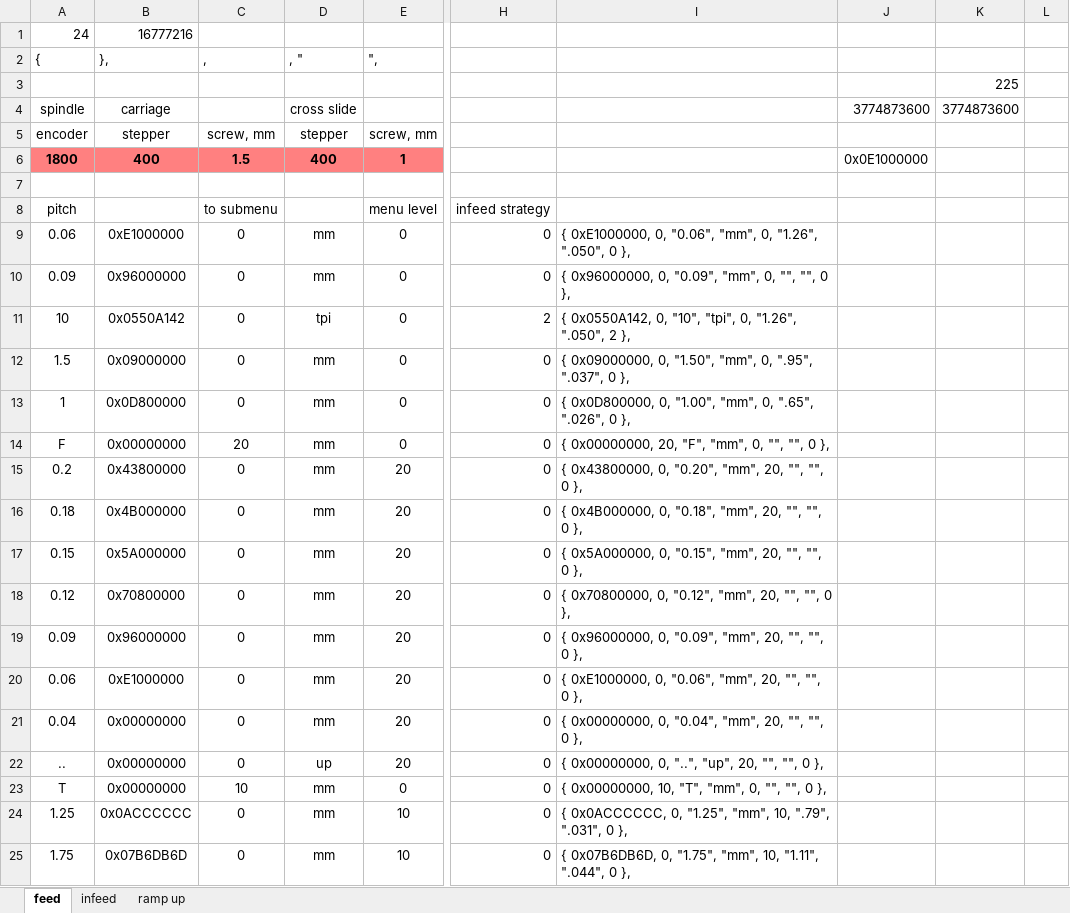
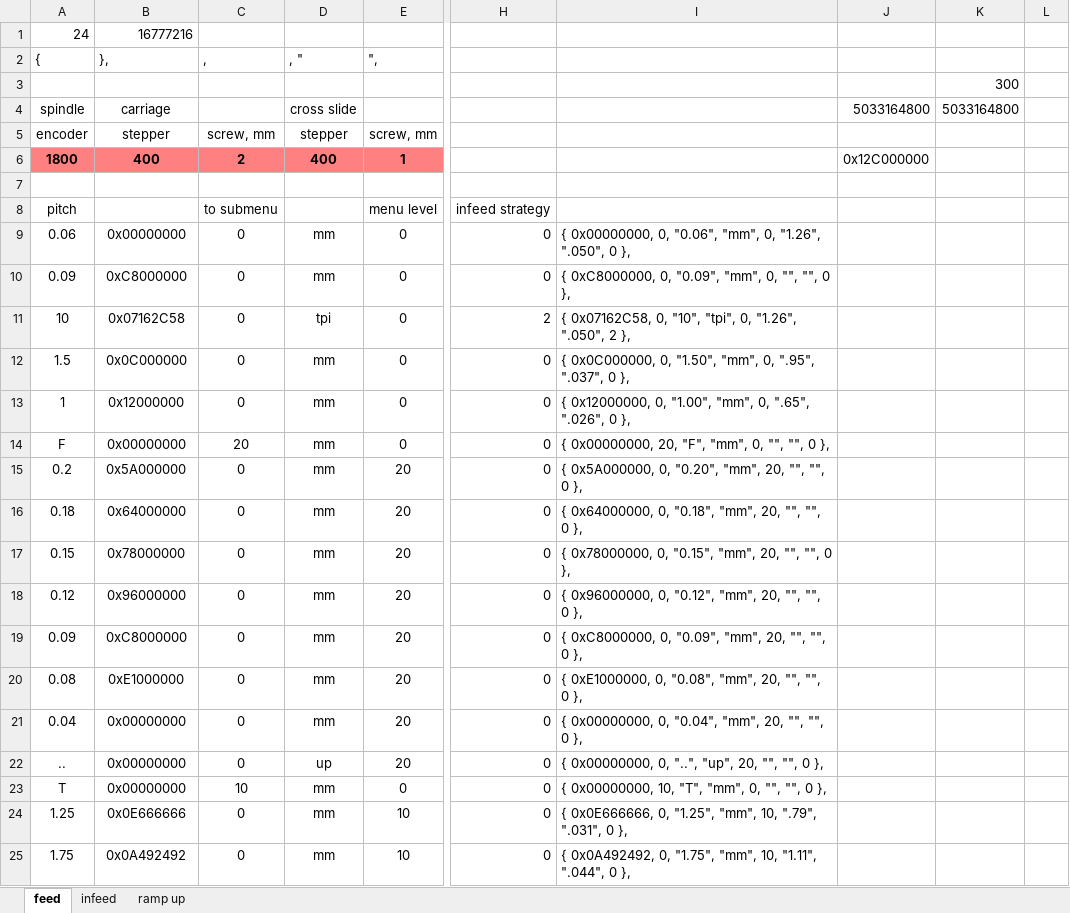
Before and after one commit to svaft/efeed, an Excel workbook: feed_tab.xlsx, sheet feed, drawn as a sheet; only a part is shown, gaps mark what is left out; values as stored, in another font and other column widths than the file's, no borders; the diff covers the shown part only; the diff names each change by its address in the sheet, - before the commit and + after, or states it on an @@ line.

```diff
--- a/feed_tab.xlsx (sheet feed)
+++ b/feed_tab.xlsx (sheet feed)
-K3: 225
+K3: 300
-J4: 3774873600
+J4: 5033164800
-K4: 3774873600
+K4: 5033164800
-C6 (,): 1.5
+C6 (,): 2
-J6: 0x0E1000000
+J6: 0x12C000000
-B9 (},): 0xE1000000
+B9 (},): 0x00000000
-I9: { 0xE1000000, 0, "0.06",…
+I9: { 0x00000000, 0, "0.06",…
-B10 (},): 0x96000000
+B10 (},): 0xC8000000
-I10: { 0x96000000, 0, "0.09",…
+I10: { 0xC8000000, 0, "0.09",…
-B11 (},): 0x0550A142
+B11 (},): 0x07162C58
-I11: { 0x0550A142, 0, "10",…
+I11: { 0x07162C58, 0, "10",…
-B12 (},): 0x09000000
+B12 (},): 0x0C000000
-I12: { 0x09000000, 0, "1.50",…
+I12: { 0x0C000000, 0, "1.50",…
-B13 (},): 0x0D800000
+B13 (},): 0x12000000
-I13: { 0x0D800000, 0, "1.00",…
+I13: { 0x12000000, 0, "1.00",…
-B15 (},): 0x43800000
+B15 (},): 0x5A000000
-I15: { 0x43800000, 0, "0.20",…
+I15: { 0x5A000000, 0, "0.20",…
-B16 (},): 0x4B000000
+B16 (},): 0x64000000
-I16: { 0x4B000000, 0, "0.18",…
+I16: { 0x64000000, 0, "0.18",…
-B17 (},): 0x5A000000
+B17 (},): 0x78000000
-I17: { 0x5A000000, 0, "0.15",…
+I17: { 0x78000000, 0, "0.15",…
-B18 (},): 0x70800000
+B18 (},): 0x96000000
-I18: { 0x70800000, 0, "0.12",…
+I18: { 0x96000000, 0, "0.12",…
-B19 (},): 0x96000000
+B19 (},): 0xC8000000
-I19: { 0x96000000, 0, "0.09",…
+I19: { 0xC8000000, 0, "0.09",…
-A20 ({): 0.06
+A20 ({): 0.08
-I20: …0xE1000000, 0, "0.06", "mm", 20,…
+I20: …0xE1000000, 0, "0.08", "mm", 20,…
-B24 (},): 0x0ACCCCCC
+B24 (},): 0x0E666666
-I24: { 0x0ACCCCCC, 0, "1.25",…
+I24: { 0x0E666666, 0, "1.25",…
-B25 (},): 0x07B6DB6D
+B25 (},): 0x0A492492
-I25: { 0x07B6DB6D, 0, "1.75",…
+I25: { 0x0A492492, 0, "1.75",…
```
Also changed, not shown: 26 edited cells elsewhere in this sheet, 1 other file.
